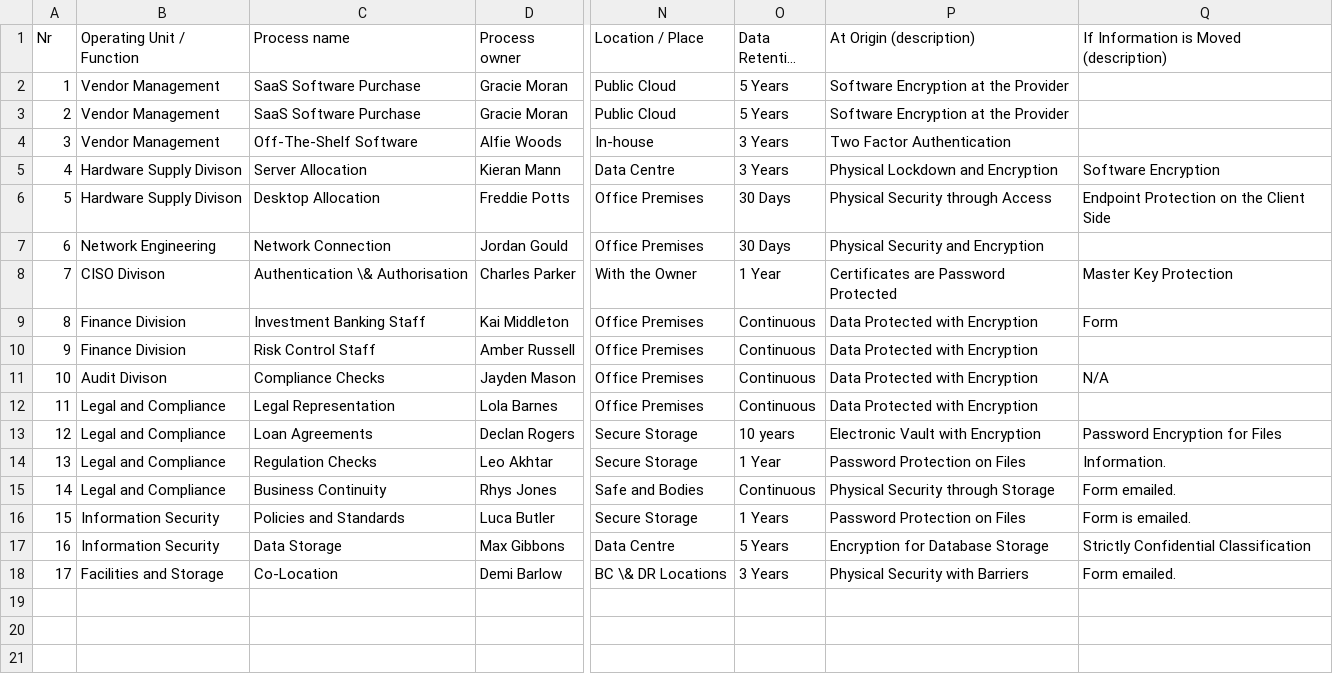
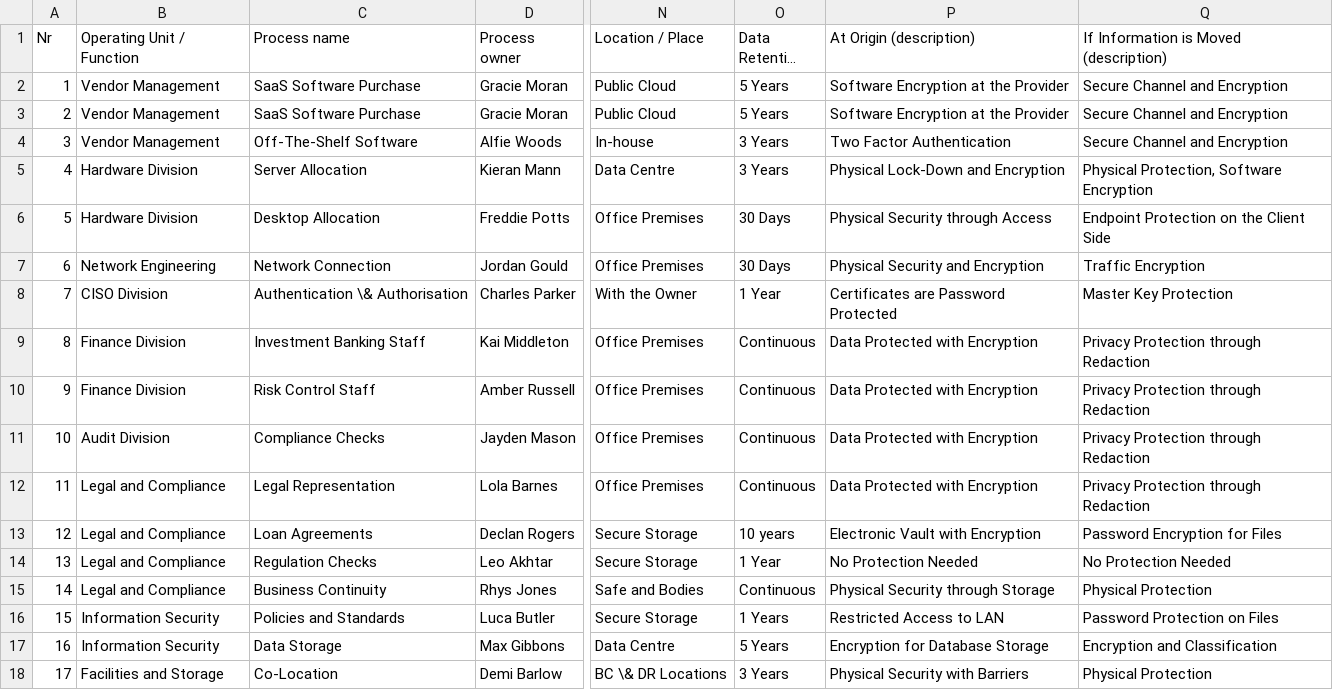
Before and after one commit to reviczky/northumbria, a CSV file: modules/governance/inventory.csv, drawn as a sheet; only a part is shown, gaps mark what is left out; long unchanged cells end in …; the diff names each change by its address in the sheet, - before the commit and + after, or states it on an @@ line.

Commit message:
Loan Warehousing System Assets, Business Critical part3

```diff
--- a/modules/governance/inventory.csv
+++ b/modules/governance/inventory.csv
-Q2:Q4: (empty)
+Q2:Q4: Secure Channel and Encryption
-B5:B6 (Operating Unit / Function): Hardware Supply Divison
+B5:B6 (Operating Unit / Function): Hardware Division
-P5 (At Origin (description)): Physical Lockdown and Encryption
+P5 (At Origin (description)): Physical Lock-Down and Encryption
-Q5: Software Encryption
+Q5: Physical Protection, Software Encryption
-Q7: (empty)
+Q7: Traffic Encryption
-B8 (Operating Unit / Function): CISO Divison
+B8 (Operating Unit / Function): CISO Division
-Q9: Form
+Q9: Privacy Protection through Redaction
-Q10: (empty)
+Q10: Privacy Protection through Redaction
-B11 (Operating Unit / Function): Audit Divison
+B11 (Operating Unit / Function): Audit Division
-Q11: N/A
+Q11: Privacy Protection through Redaction
-Q12: (empty)
+Q12: Privacy Protection through Redaction
-P14 (At Origin (description)): Password Protection on Files
+P14 (At Origin (description)): No Protection Needed
-Q14: Information.
+Q14: No Protection Needed
-Q15: Form emailed.
+Q15: Physical Protection
-P16 (At Origin (description)): Password Protection on Files
+P16 (At Origin (description)): Restricted Access to LAN
-Q16: Form is emailed.
+Q16: Password Protection on Files
-Q17: Strictly Confidential Classification
+Q17: Encryption and Classification
-Q18: Form emailed.
+Q18: Physical Protection
```
Also changed, not shown: 1 other file.
